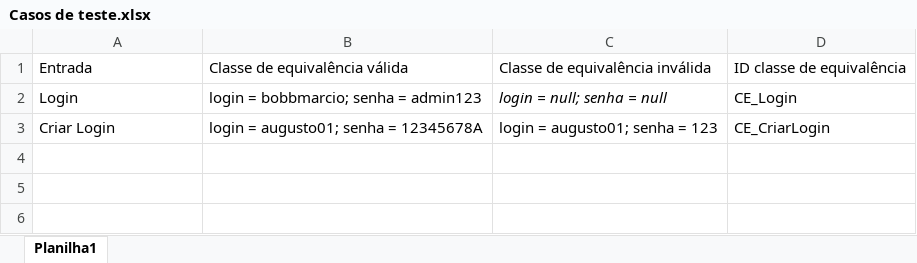
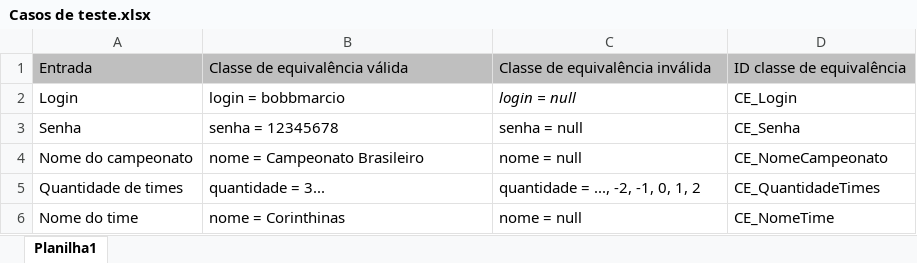
Before and after one commit to GuilhermeARS/Gerenciador-de-partidas-MpsBr, an Excel workbook: Documentação/Testes/Casos de teste.xlsx, sheet Planilha1, drawn as a sheet; values as stored, in another font and other column widths than the file's, no borders; removed rows and columns are numbered as before the commit, all else as after; the diff names each change by its address in the sheet, - before the commit and + after, or states it on an @@ line.

Commit message:
Adição de novos casos de teste

```diff
--- a/Documentação/Testes/Casos de teste.xlsx (sheet Planilha1)
+++ b/Documentação/Testes/Casos de teste.xlsx (sheet Planilha1)
-A1:D1 fill: none
+A1:D1 fill: #BFBFBF
-B2: login = bobbmarcio; senha = admin123
+B2: login = bobbmarcio
-C2: login = null; senha = null
+C2: login = null
-row 3: Criar Login | login = augusto01; senha = 12345678A | login = augusto01; senha = 123 | CE_CriarLogin
+row 3: Senha | senha = 12345678 | senha = null | CE_Senha
+row 4: Nome do campeonato | nome = Campeonato Brasileiro | nome = null | CE_NomeCampeonato
+row 5: Quantidade de times | quantidade = 3... | quantidade = ..., -2, -1, 0, 1, 2 | CE_QuantidadeTimes
+row 6: Nome do time | nome = Corinthinas | nome = null | CE_NomeTime
```
